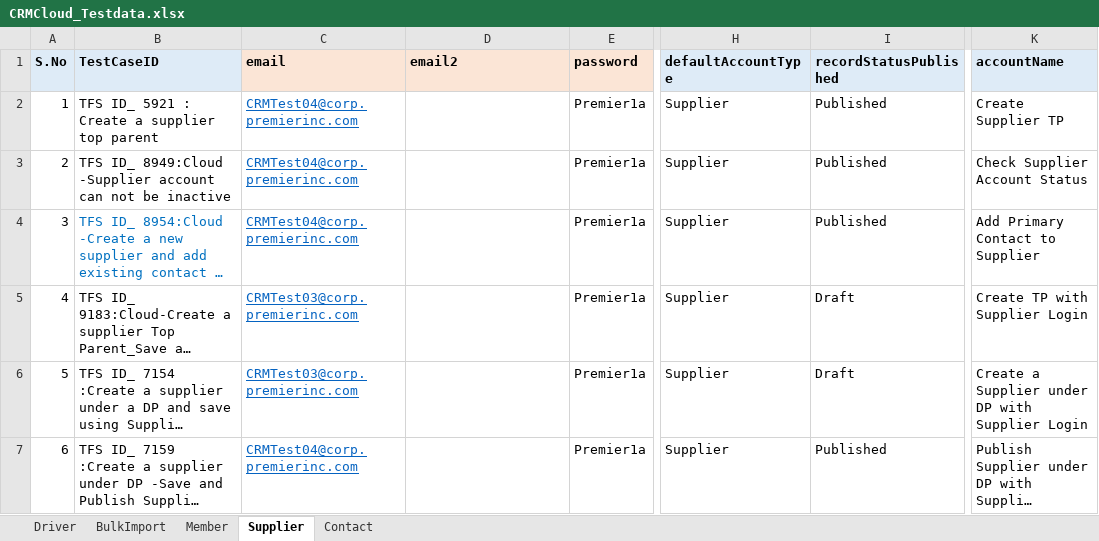
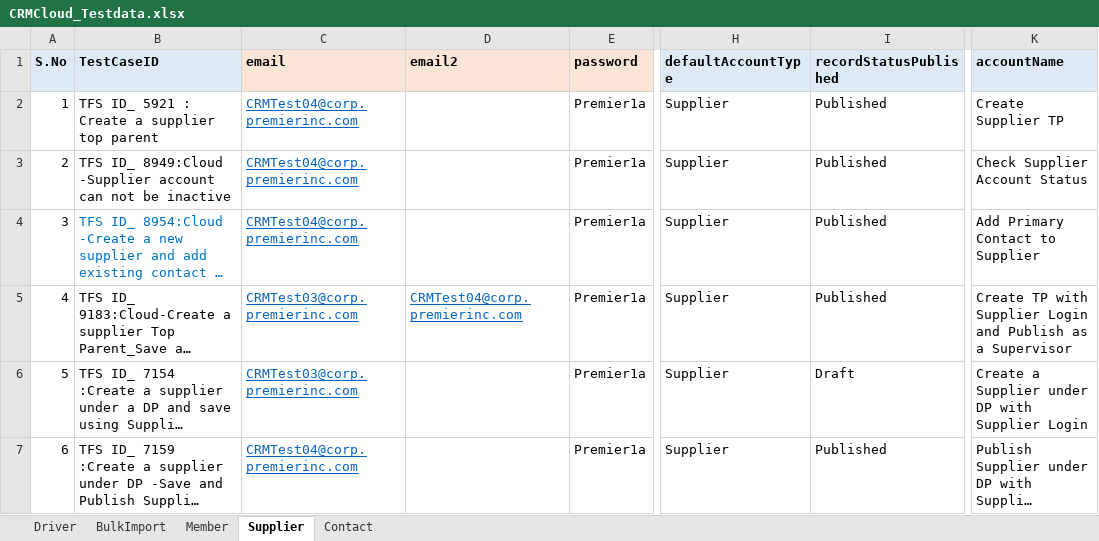
Before and after one commit to Vijayalakshmi-Kamalakannan/Dynamics_CRM_Cloud_After_Wave1, an Excel workbook: data/CRMCloud_Testdata.xlsx, sheet Supplier, drawn as a sheet; only a part is shown, gaps mark what is left out; long unchanged cells end in …; values as stored, in another font and other column widths than the file's, no borders; the diff names each change by its address in the sheet, - before the commit and + after, or states it on an @@ line.

```diff
--- a/data/CRMCloud_Testdata.xlsx (sheet Supplier)
+++ b/data/CRMCloud_Testdata.xlsx (sheet Supplier)
-D5 (email2): (empty)
+D5 (email2): CRMTest04@corp.premierinc.com
-I5 (recordStatusPublished): Draft
+I5 (recordStatusPublished): Published
-K5 (accountName): Create TP with Supplier Login
+K5 (accountName): Create TP with Supplier Login and Publish as a Supervisor
```
Also changed, not shown: data/CRMCloud_Testdata - Copy (2).xlsx, 15 other files.
